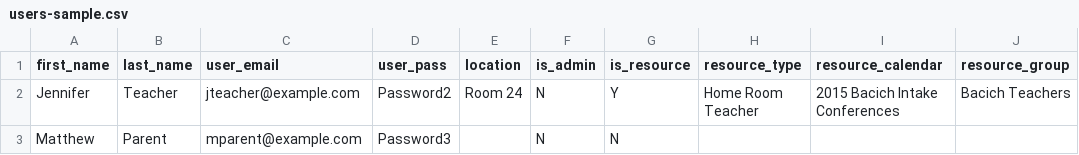
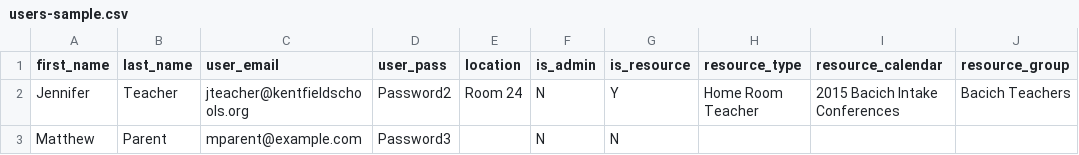
Before and after one commit to ksdtech/conference-manager, a CSV file: users-sample.csv, drawn as a sheet.

```diff
--- a/users-sample.csv
+++ b/users-sample.csv
@@ -1,3 +1,3 @@
 first_name,last_name,user_email,user_pass,location,is_admin,is_resource,resource_type,resource_calendar,resource_group
-Jennifer,Teacher,jteacher@example.com,Password2,Room 24,N,Y,Home Room Teacher,2015 Bacich Intake Conferences,Bacich Teachers
+Jennifer,Teacher,jteacher@kentfieldschools.org,Password2,Room 24,N,Y,Home Room Teacher,2015 Bacich Intake Conferences,Bacich Teachers
 Matthew,Parent,mparent@example.com,Password3,,N,N,,,
```
Also changed, not shown: 7 other files.
